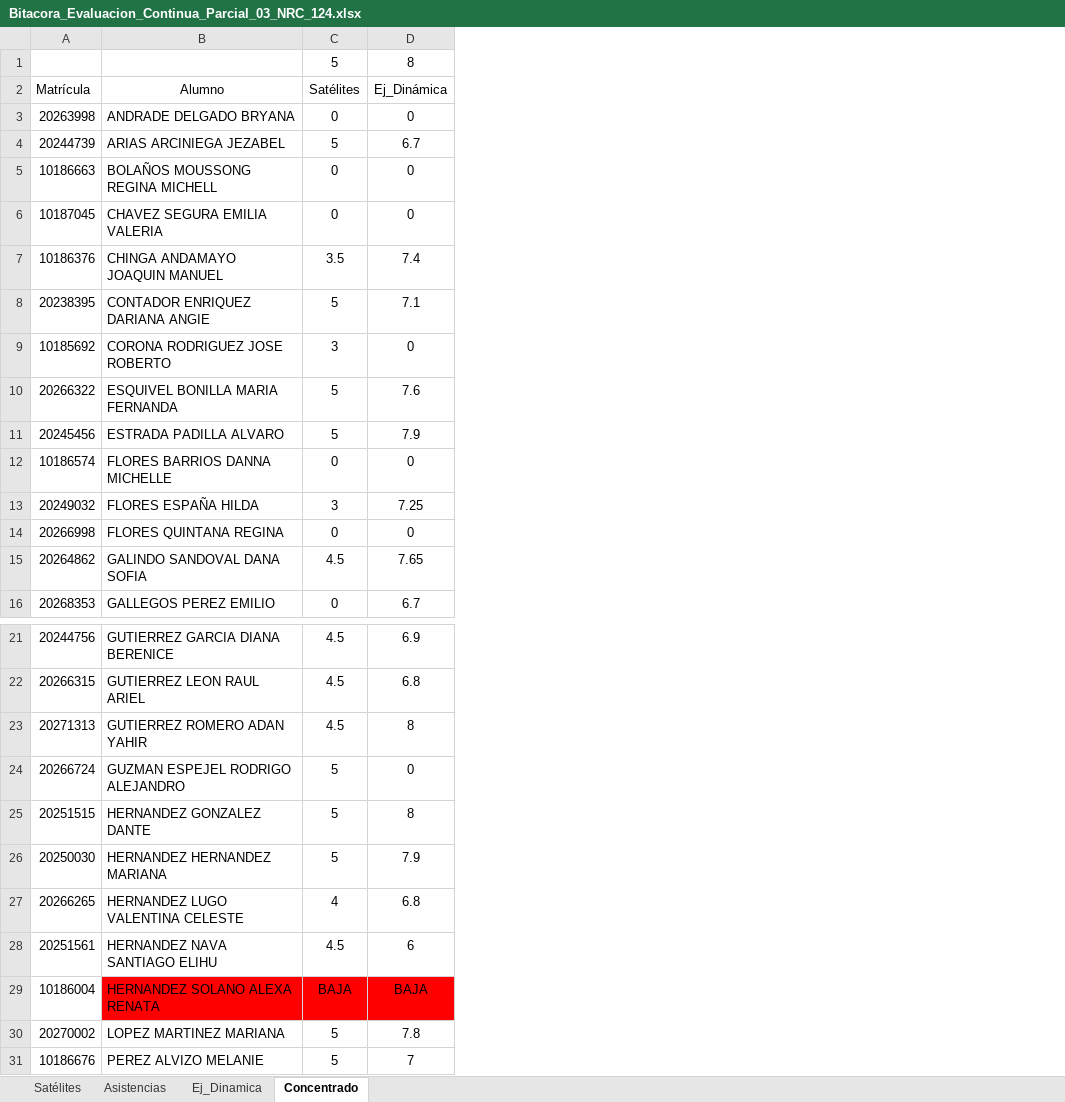
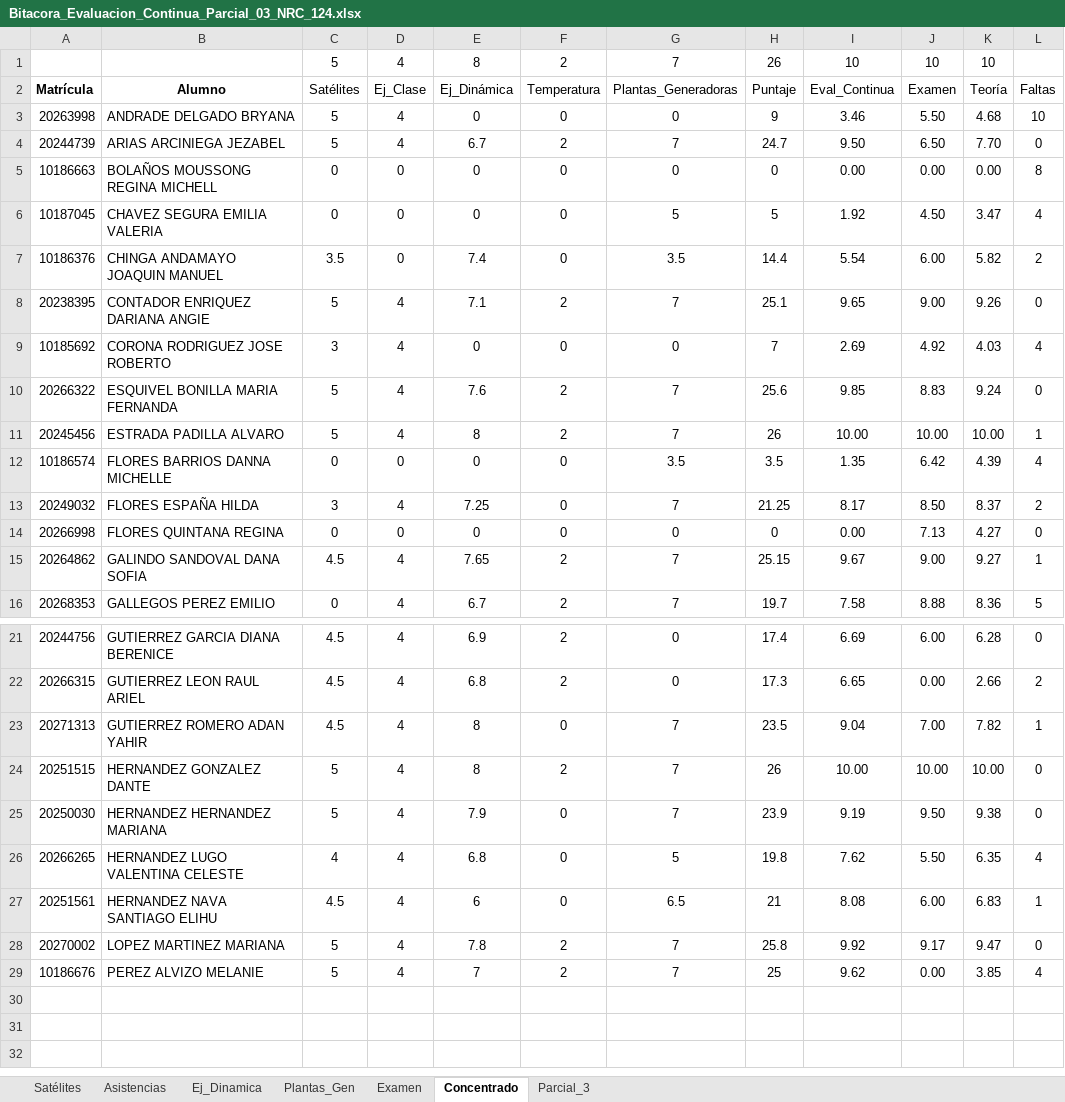
Before and after one commit to guxtux/UVM_PU_Fisica_3, an Excel workbook: Bitacoras/NRC_124_Grupo_43/Parcial_03/Bitacora_Evaluacion_Continua_Parcial_03_NRC_124.xlsx, sheet Concentrado, drawn as a sheet; only a part is shown, gaps mark what is left out; values as stored, in another font and other column widths than the file's, no borders; conditional formats not drawn; removed rows and columns are numbered as before the commit, all else as after; the diff names each change by its address in the sheet, - before the commit and + after, or states it on an @@ line.

```diff
--- a/Bitacoras/NRC_124_Grupo_43/Parcial_03/Bitacora_Evaluacion_Continua_Parcial_03_NRC_124.xlsx (sheet Concentrado)
+++ b/Bitacoras/NRC_124_Grupo_43/Parcial_03/Bitacora_Evaluacion_Continua_Parcial_03_NRC_124.xlsx (sheet Concentrado)
+sheet tab: Plantas_Gen
+sheet tab: Examen
+sheet tab: Parcial_3
+column D, rows 1-16: 4 | Ej_Clase | 4 | 4 | 0 | 0 | 0 | 4 | 4 | 4 | 4 | 0 | 4 | 0 | 4 | 4; rows 21-29: all 4
+column F, rows 1-16: 2 | Temperatura | 0 | 2 | 0 | 0 | 0 | 2 | 0 | 2 | 2 | 0 | 0 | 0 | 2 | 2; rows 21-29: 2 | 2 | 0 | 2 | 0 | 0 | 0 | 2 | 2
+column G, rows 1-16: 7 | Plantas_Generadoras | 0 | 7 | 0 | 5 | 3.5 | 7 | 0 | 7 | 7 | 3.5 | 7 | 0 | 7 | 7; rows 21-29: 0 | 0 | 7 | 7 | 7 | 5 | 6.5 | 7 | 7
+column H, rows 1-16: 26 | Puntaje | 9 | 24.7 | 0 | 5 | 14.4 | 25.1 | 7 | 25.6 | 26 | 3.5 | 21.25 | 0 | 25.15 | 19.7; rows 21-29: 17.4 | 17.3 | 23.5 | 26 | 23.9 | 19.8 | 21 | 25.8 | 25
+column I, rows 1-16: 10 | Eval_Continua | 3.46 | 9.50 | 0.00 | 1.92 | 5.54 | 9.65 | 2.69 | 9.85 | 10.00 | 1.35 | 8.17 | 0.00 | 9.67 | 7.58; rows 21-29: 6.69 | 6.65 | 9.04 | 10.00 | 9.19 | 7.62 | 8.08 | 9.92 | 9.62
+column J, rows 1-16: 10 | Examen | 5.50 | 6.50 | 0.00 | 4.50 | 6.00 | 9.00 | 4.92 | 8.83 | 10.00 | 6.42 | 8.50 | 7.13 | 9.00 | 8.88; rows 21-29: 6.00 | 0.00 | 7.00 | 10.00 | 9.50 | 5.50 | 6.00 | 9.17 | 0.00
+column K, rows 1-16: 10 | Teoría | 4.68 | 7.70 | 0.00 | 3.47 | 5.82 | 9.26 | 4.03 | 9.24 | 10.00 | 4.39 | 8.37 | 4.27 | 9.27 | 8.36; rows 21-29: 6.28 | 2.66 | 7.82 | 10.00 | 9.38 | 6.35 | 6.83 | 9.47 | 3.85
+column L, rows 2-16: Faltas | 10 | 0 | 8 | 4 | 2 | 0 | 4 | 0 | 1 | 4 | 2 | 0 | 1 | 5; rows 21-29: 0 | 2 | 1 | 0 | 0 | 4 | 1 | 0 | 4
-A2:B2 bold: off
+A2:B2 bold: on
-C3: 0
+C3: 5
-E11: 7.9
+E11: 8
-row 24: 20266724 | GUZMAN ESPEJEL RODRIGO ALEJANDRO | 5 | 0
-row 29: 10186004 | HERNANDEZ SOLANO ALEXA RENATA | BAJA | BAJA
```
Also changed, not shown: sheet Asistencias, sheet Ej_Dinamica, Bitacoras/NRC_124_Grupo_43/Parcial_03/Bitacora_Laboratorio_Parcial_03_NRC_125.xlsx, Bitacoras/NRC_124_Grupo_43/Parcial_03/Bitacora_Laboratorio_Parcial_03_NRC_126.xlsx, 34 other files.
